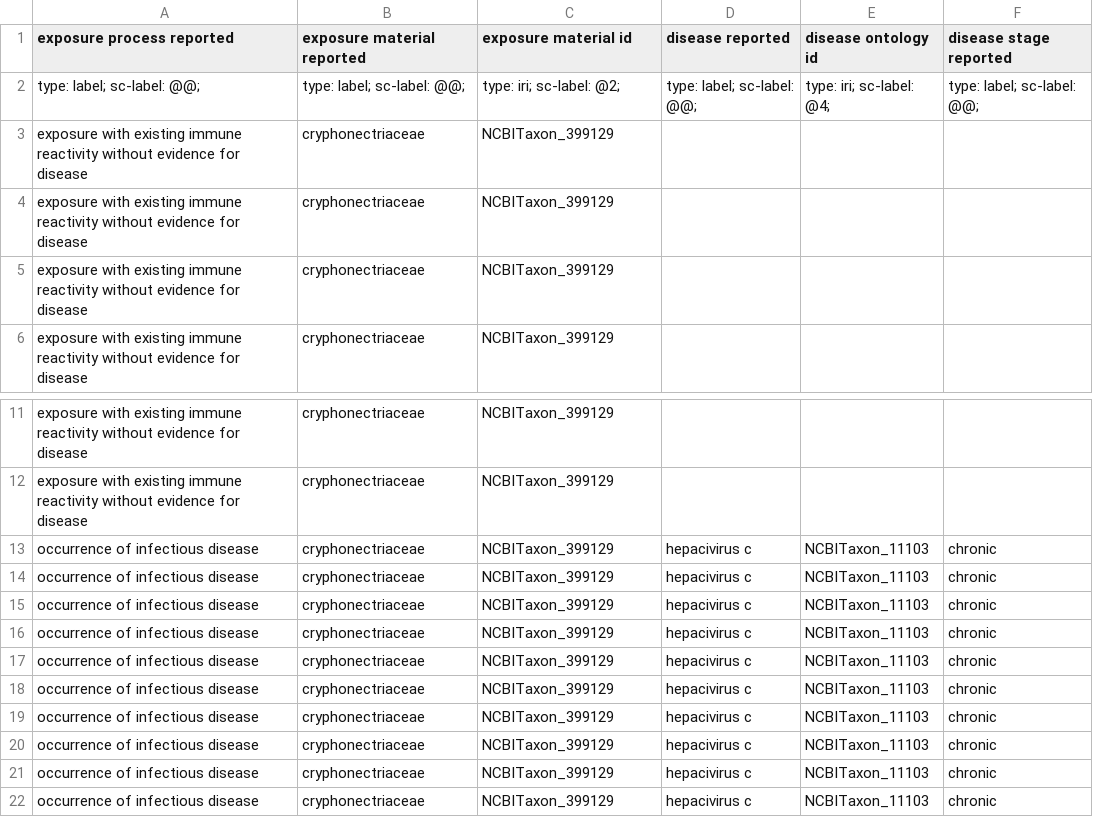
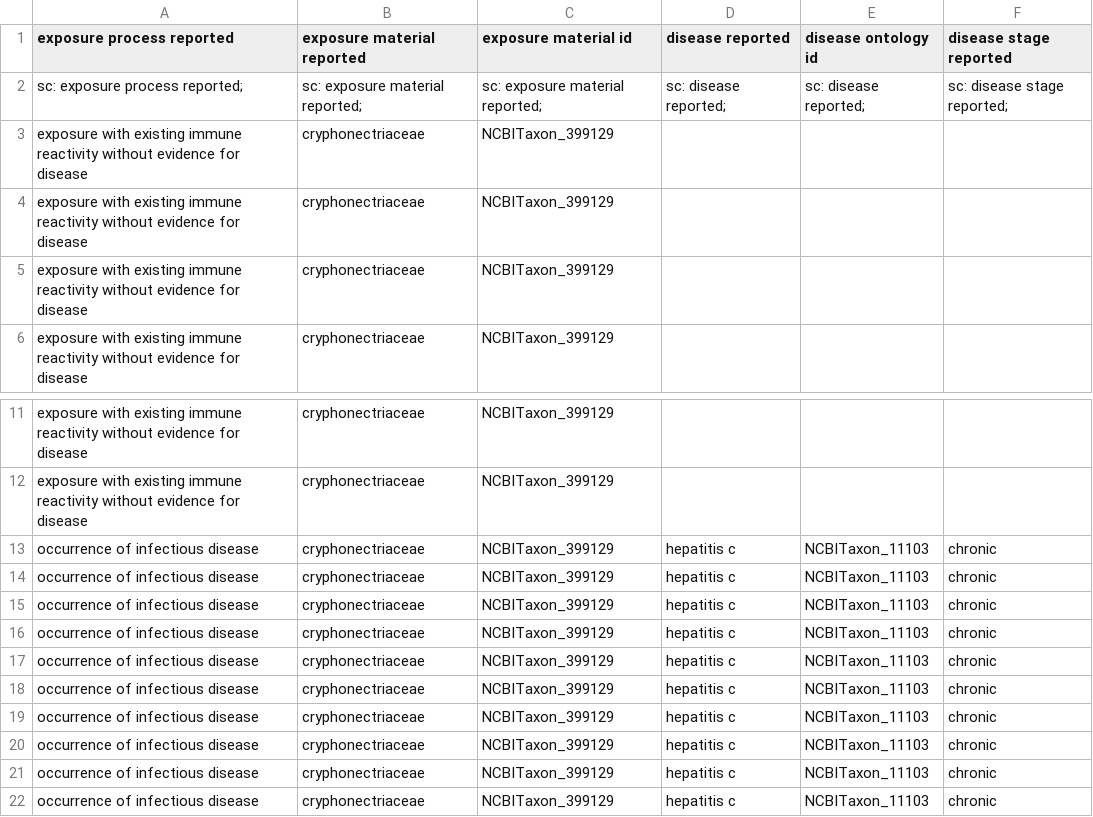
Before and after one commit to ontodev/robot, a CSV file: docs/examples/immune_exposures.csv, drawn as a sheet; only a part is shown, gaps mark what is left out.

Commit message:
refactor code and remove some unneeded features (no "type" rule or "sc-label", "sc-iri" rules, etc. just "sc"). For a given cell, we now determine whether it is a label or iri on the fly.

```diff
--- a/docs/examples/immune_exposures.csv
+++ b/docs/examples/immune_exposures.csv
@@ -1,3 +1,3 @@
 exposure process reported,exposure material reported,exposure material id,disease reported,disease ontology id,disease stage reported
-type: label; sc-label: @@;,type: label; sc-label: @@;,type: iri; sc-label: @2;,type: label; sc-label: @@;,type: iri; sc-label: @4;,type: label; sc-label: @@;
+sc: exposure process reported;,sc: exposure material reported;,sc: exposure material reported;,sc: disease reported;,sc: disease reported;,sc: disease stage reported;
 exposure with existing immune reactivity without evidence for disease,cryphonectriaceae,NCBITaxon_399129,,,
@@ -12,11 +12,11 @@ exposure with existing immune reactivity without evidence for disease,cryphonect
 exposure with existing immune reactivity without evidence for disease,cryphonectriaceae,NCBITaxon_399129,,,
-occurrence of infectious disease,cryphonectriaceae,NCBITaxon_399129,hepacivirus c,NCBITaxon_11103,chronic
-occurrence of infectious disease,cryphonectriaceae,NCBITaxon_399129,hepacivirus c,NCBITaxon_11103,chronic
-occurrence of infectious disease,cryphonectriaceae,NCBITaxon_399129,hepacivirus c,NCBITaxon_11103,chronic
-occurrence of infectious disease,cryphonectriaceae,NCBITaxon_399129,hepacivirus c,NCBITaxon_11103,chronic
-occurrence of infectious disease,cryphonectriaceae,NCBITaxon_399129,hepacivirus c,NCBITaxon_11103,chronic
-occurrence of infectious disease,cryphonectriaceae,NCBITaxon_399129,hepacivirus c,NCBITaxon_11103,chronic
-occurrence of infectious disease,cryphonectriaceae,NCBITaxon_399129,hepacivirus c,NCBITaxon_11103,chronic
-occurrence of infectious disease,cryphonectriaceae,NCBITaxon_399129,hepacivirus c,NCBITaxon_11103,chronic
-occurrence of infectious disease,cryphonectriaceae,NCBITaxon_399129,hepacivirus c,NCBITaxon_11103,chronic
-occurrence of infectious disease,cryphonectriaceae,NCBITaxon_399129,hepacivirus c,NCBITaxon_11103,chronic
+occurrence of infectious disease,cryphonectriaceae,NCBITaxon_399129,hepatitis c,NCBITaxon_11103,chronic
+occurrence of infectious disease,cryphonectriaceae,NCBITaxon_399129,hepatitis c,NCBITaxon_11103,chronic
+occurrence of infectious disease,cryphonectriaceae,NCBITaxon_399129,hepatitis c,NCBITaxon_11103,chronic
+occurrence of infectious disease,cryphonectriaceae,NCBITaxon_399129,hepatitis c,NCBITaxon_11103,chronic
+occurrence of infectious disease,cryphonectriaceae,NCBITaxon_399129,hepatitis c,NCBITaxon_11103,chronic
+occurrence of infectious disease,cryphonectriaceae,NCBITaxon_399129,hepatitis c,NCBITaxon_11103,chronic
+occurrence of infectious disease,cryphonectriaceae,NCBITaxon_399129,hepatitis c,NCBITaxon_11103,chronic
+occurrence of infectious disease,cryphonectriaceae,NCBITaxon_399129,hepatitis c,NCBITaxon_11103,chronic
+occurrence of infectious disease,cryphonectriaceae,NCBITaxon_399129,hepatitis c,NCBITaxon_11103,chronic
+occurrence of infectious disease,cryphonectriaceae,NCBITaxon_399129,hepatitis c,NCBITaxon_11103,chronic
```
Also changed, not shown: 6 other files.
